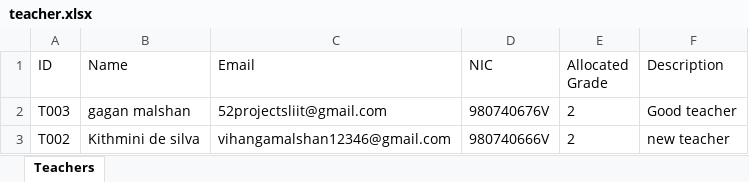
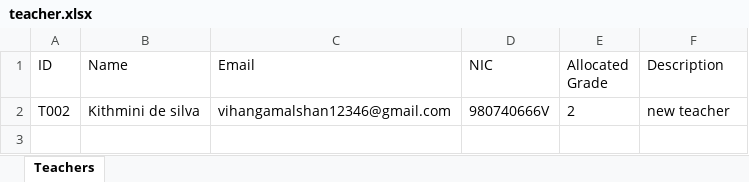
Before and after one commit to ApplicationFramwork/SPM, an Excel workbook: outputFiles/teacher.xlsx, sheet Teachers, drawn as a sheet; values as stored, in another font and other column widths than the file's, no borders; the diff names each change by its address in the sheet, - before the commit and + after, or states it on an @@ line.

```diff
--- a/outputFiles/teacher.xlsx (sheet Teachers)
+++ b/outputFiles/teacher.xlsx (sheet Teachers)
-row 2: T003 | gagan malshan | 52projectsliit@gmail.com | 980740676V | 2 | Good teacher
```
Also changed, not shown: 6 other files.
